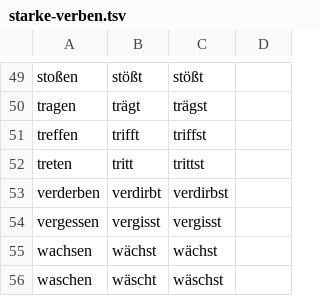
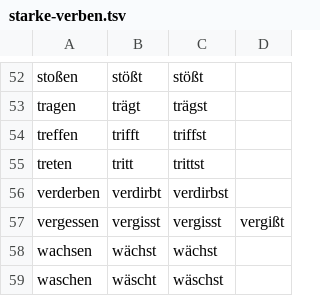
Before and after one commit to aresstack/space-harvester, a TSV file: nlp-parser/src/main/resources/com/aresstack/spaceharvester/nlp/opennlp/starke-verben.tsv, drawn as a sheet; only a part is shown, gaps mark what is left out; the diff covers the shown part only.

```diff
--- a/nlp-parser/src/main/resources/com/aresstack/spaceharvester/nlp/opennlp/starke-verben.tsv
+++ b/nlp-parser/src/main/resources/com/aresstack/spaceharvester/nlp/opennlp/starke-verben.tsv
@@ -53,3 +56,3 @@ treten	tritt	trittst
 verderben	verdirbt	verdirbst
-vergessen	vergisst	vergisst
+vergessen	vergisst	vergisst	vergißt
 wachsen	wächst	wächst
```
Also changed, not shown: 4 added rows and 5 edited cells elsewhere in this file, 3 other files.
